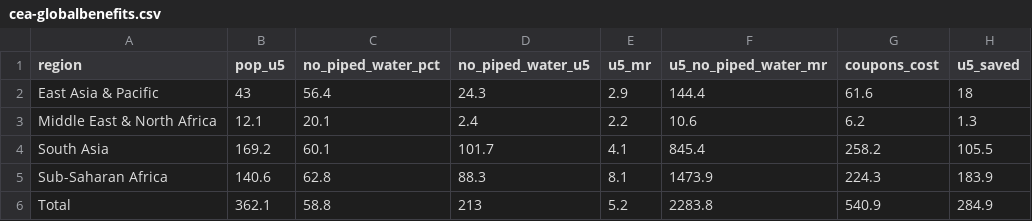
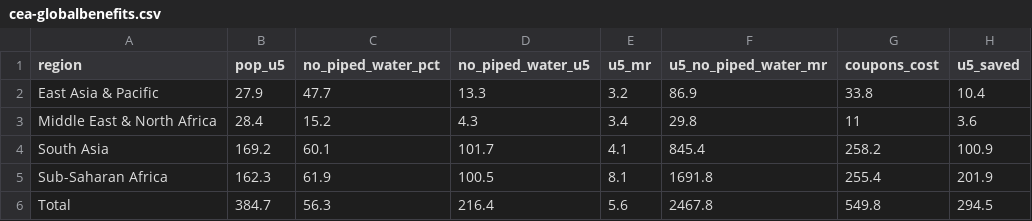
Before and after one commit to DevInnovationLab/i-h2o-meta, a CSV file: output/tables/cea-globalbenefits.csv, drawn as a sheet.

```diff
--- a/output/tables/cea-globalbenefits.csv
+++ b/output/tables/cea-globalbenefits.csv
@@ -1,6 +1,6 @@
 region,pop_u5,no_piped_water_pct,no_piped_water_u5,u5_mr,u5_no_piped_water_mr,coupons_cost,u5_saved
-East Asia & Pacific,43,56.4,24.3,2.9,144.4,61.6,18
-Middle East & North Africa,12.1,20.1,2.4,2.2,10.6,6.2,1.3
-South Asia,169.2,60.1,101.7,4.1,845.4,258.2,105.5
-Sub-Saharan Africa,140.6,62.8,88.3,8.1,1473.9,224.3,183.9
-Total,362.1,58.8,213,5.2,2283.8,540.9,284.9
+East Asia & Pacific,27.9,47.7,13.3,3.2,86.9,33.8,10.4
+Middle East & North Africa,28.4,15.2,4.3,3.4,29.8,11,3.6
+South Asia,169.2,60.1,101.7,4.1,845.4,258.2,100.9
+Sub-Saharan Africa,162.3,61.9,100.5,8.1,1691.8,255.4,201.9
+Total,384.7,56.3,216.4,5.6,2467.8,549.8,294.5
```
Also changed, not shown: output/tables/additional-sa-results.csv, output/tables/mortality_all_summary.csv, 39 other files.
